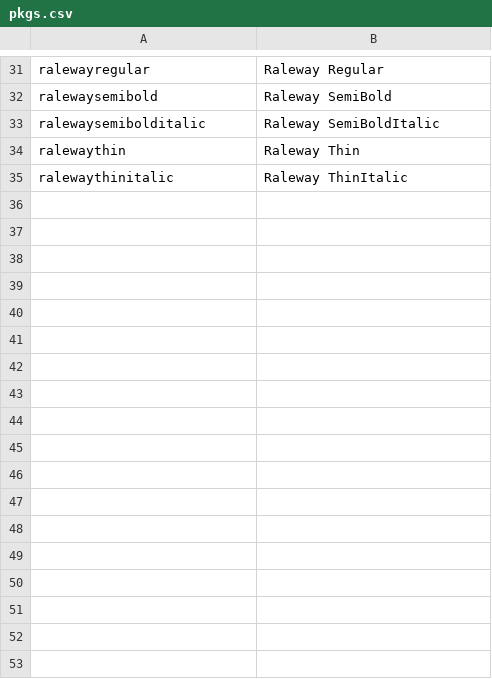
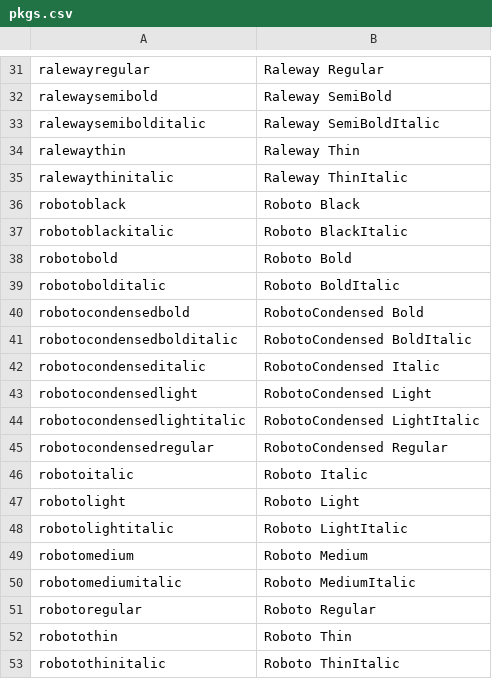
Before and after one commit to theTardigrade/golang-fonts, a CSV file: pkgs.csv, drawn as a sheet; only a part is shown, gaps mark what is left out.

Commit message:
Add Roboto font

```diff
--- a/pkgs.csv
+++ b/pkgs.csv
@@ -35 +35,19 @@ ralewaythin,Raleway Thin
 ralewaythinitalic,Raleway ThinItalic
+robotoblack,Roboto Black
+robotoblackitalic,Roboto BlackItalic
+robotobold,Roboto Bold
+robotobolditalic,Roboto BoldItalic
+robotocondensedbold,RobotoCondensed Bold
+robotocondensedbolditalic,RobotoCondensed BoldItalic
+robotocondenseditalic,RobotoCondensed Italic
+robotocondensedlight,RobotoCondensed Light
+robotocondensedlightitalic,RobotoCondensed LightItalic
+robotocondensedregular,RobotoCondensed Regular
+robotoitalic,Roboto Italic
+robotolight,Roboto Light
+robotolightitalic,Roboto LightItalic
+robotomedium,Roboto Medium
+robotomediumitalic,Roboto MediumItalic
+robotoregular,Roboto Regular
+robotothin,Roboto Thin
+robotothinitalic,Roboto ThinItalic
```
Also changed, not shown: 22 other files.
